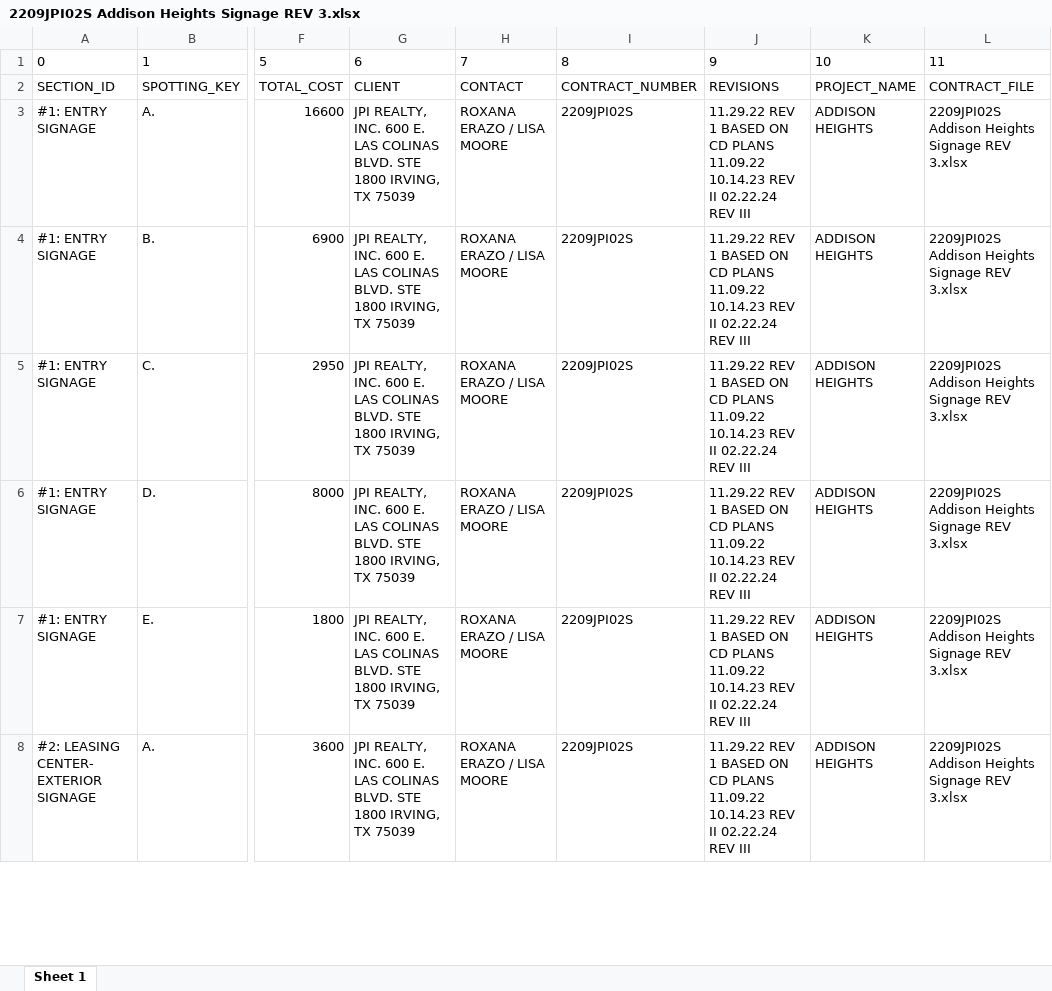
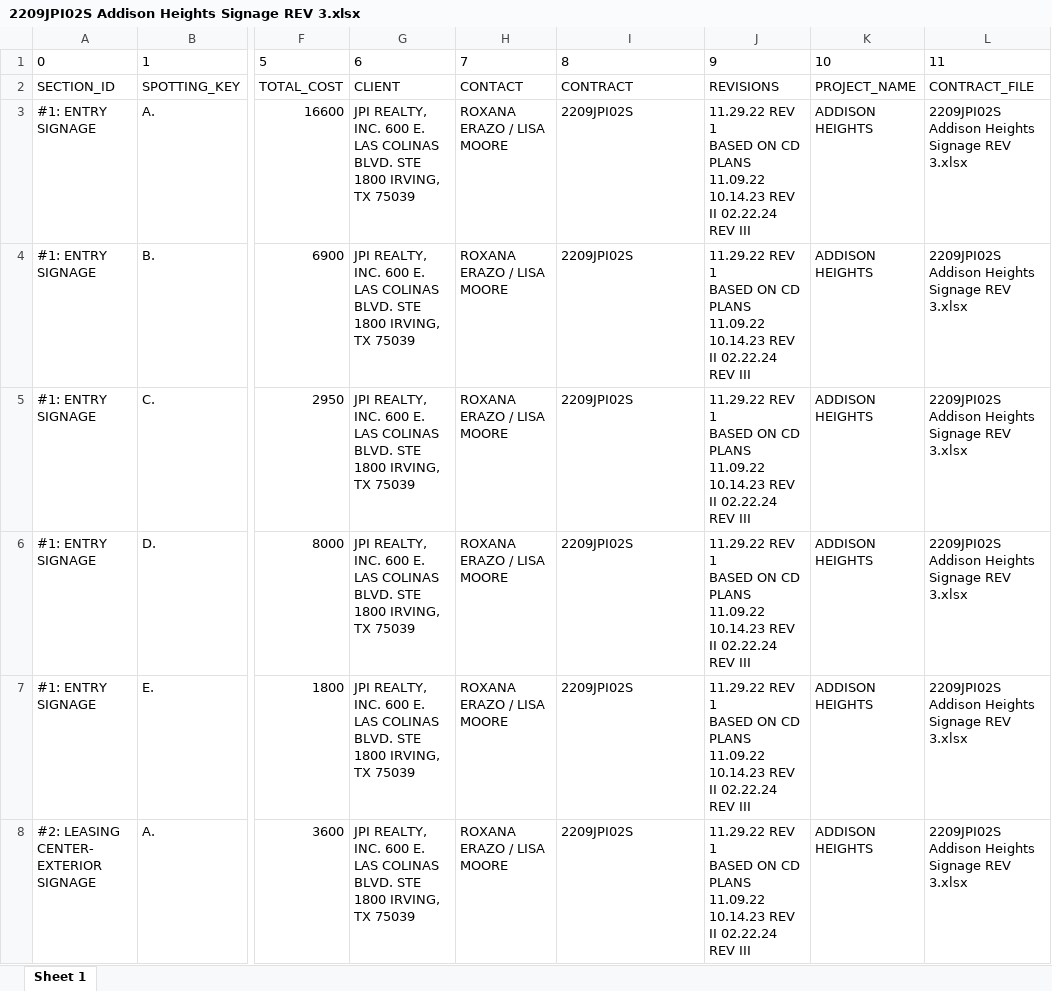
Before and after one commit to HowdyBalcones/practice_notes, an Excel workbook: 010-npm_node/02-results/2209JPI02S Addison Heights Signage REV 3.xlsx, sheet Sheet 1, drawn as a sheet; only a part is shown, gaps mark what is left out; values as stored, in another font and other column widths than the file's, no borders; the diff covers the shown part only; the diff names each change by its address in the sheet, - before the commit and + after, or states it on an @@ line.

```diff
--- a/010-npm_node/02-results/2209JPI02S Addison Heights Signage REV 3.xlsx (sheet Sheet 1)
+++ b/010-npm_node/02-results/2209JPI02S Addison Heights Signage REV 3.xlsx (sheet Sheet 1)
-I2: CONTRACT_NUMBER
+I2: CONTRACT
-J3:J8: …REV III
+J3:J8: …REV III
```
Also changed, not shown: 135 edited cells elsewhere in this sheet, 010-npm_node/02-results/2106PDG01S Bunker Hill Signage-Rev 2.xlsx, 010-npm_node/02-results/2108AC01S Tapestry (Discovery Phase III) REV 1x.xlsx, 41 other files.
